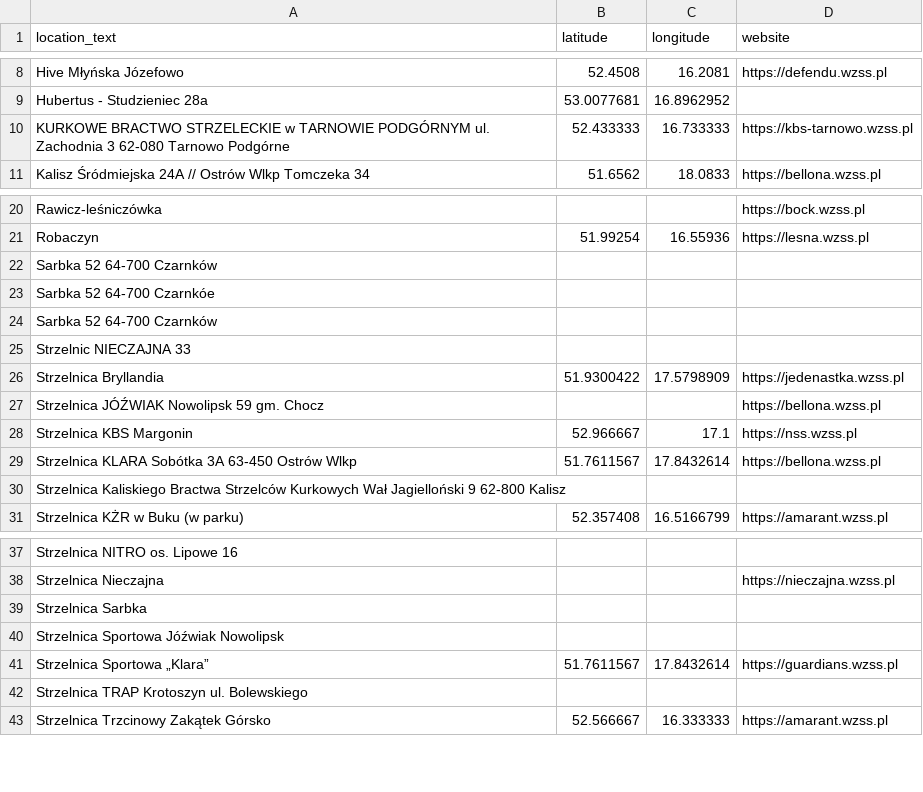
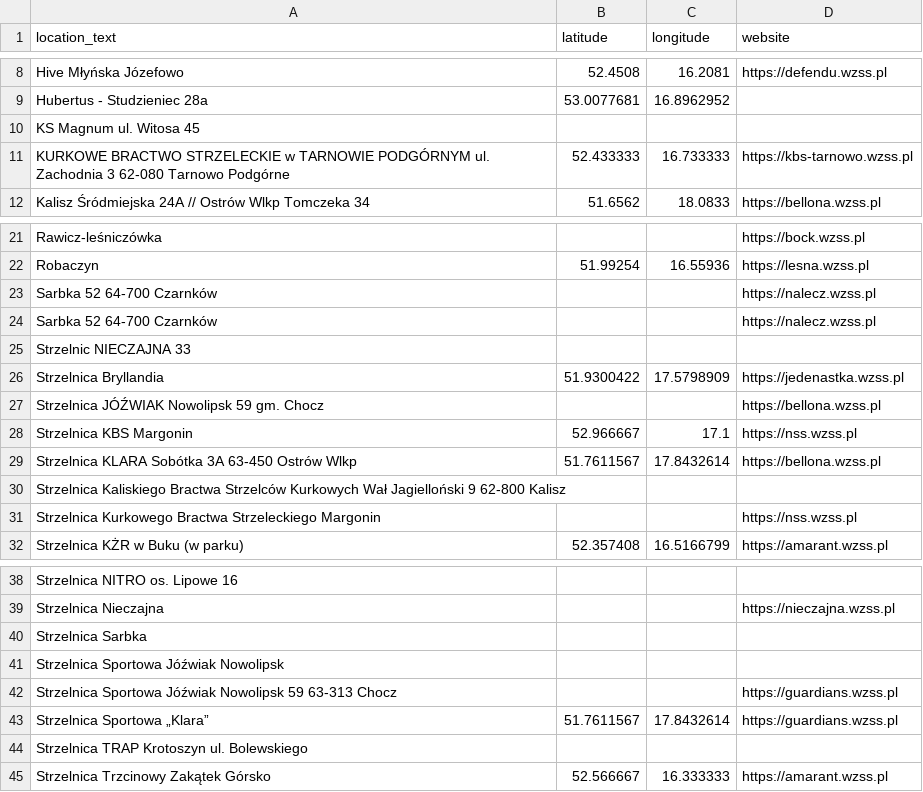
Before and after one commit to theundefined/mapa-zawodow-wzss, a CSV file: locations.csv, drawn as a sheet; only a part is shown, gaps mark what is left out.

```diff
--- a/locations.csv
+++ b/locations.csv
@@ -9,2 +9,3 @@ Hive Młyńska Józefowo,52.4508,16.2081,https://defendu.wzss.pl
 Hubertus - Studzieniec 28a,53.0077681,16.8962952,
+KS Magnum ul. Witosa 45,,,
 KURKOWE BRACTWO STRZELECKIE w TARNOWIE PODGÓRNYM ul. Zachodnia 3 62-080 Tarnowo Podgórne,52.433333,16.733333,https://kbs-tarnowo.wzss.pl
@@ -21,5 +22,4 @@ Rawicz-leśniczówka,,,https://bock.wzss.pl
 Robaczyn,51.99254,16.55936,https://lesna.wzss.pl
-Sarbka 52  64-700 Czarnków,,,
-Sarbka 52 64-700 Czarnkóe,,,
-Sarbka 52 64-700 Czarnków,,,
+Sarbka 52  64-700 Czarnków,,,https://nalecz.wzss.pl
+Sarbka 52 64-700 Czarnków,,,https://nalecz.wzss.pl
 Strzelnic NIECZAJNA 33,,,
@@ -30,2 +30,3 @@ Strzelnica KLARA Sobótka 3A 63-450 Ostrów Wlkp,51.7611567,17.8432614,https://b
 Strzelnica Kaliskiego Bractwa Strzelców Kurkowych Wał Jagielloński 9 62-800 Kalisz,,,
+Strzelnica Kurkowego Bractwa Strzeleckiego Margonin,,,https://nss.wzss.pl
 Strzelnica KŻR w Buku (w parku),52.357408,16.5166799,https://amarant.wzss.pl
@@ -40,2 +41,3 @@ Strzelnica Sarbka,,,
 Strzelnica Sportowa Jóźwiak Nowolipsk,,,
+Strzelnica Sportowa Jóźwiak Nowolipsk 59 63-313 Chocz,,,https://guardians.wzss.pl
 Strzelnica Sportowa „Klara”,51.7611567,17.8432614,https://guardians.wzss.pl
```
Also changed, not shown: 31 other files.
